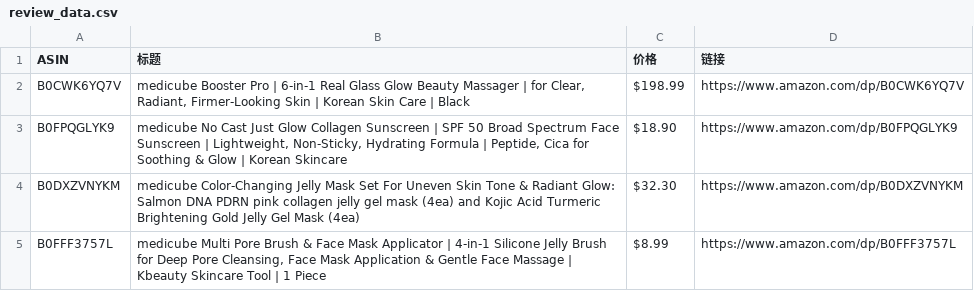
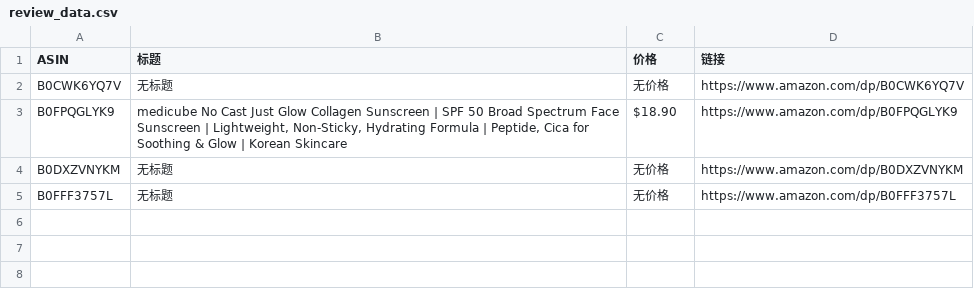
Before and after one commit to wekede01-crypto/Cursor-Review, a CSV file: review_data.csv, drawn as a sheet.

```diff
--- a/review_data.csv
+++ b/review_data.csv
@@ -1,5 +1,5 @@
 ASIN,标题,价格,链接
-B0CWK6YQ7V,"medicube Booster Pro | 6-in-1 Real Glass Glow Beauty Massager | for Clear, Radiant, Firmer-Looking Skin | Korean Skin Care | Black",$198.99,https://www.amazon.com/dp/B0CWK6YQ7V
+B0CWK6YQ7V,无标题,无价格,https://www.amazon.com/dp/B0CWK6YQ7V
 B0FPQGLYK9,"medicube No Cast Just Glow Collagen Sunscreen | SPF 50 Broad Spectrum Face Sunscreen | Lightweight, Non-Sticky, Hydrating Formula | Peptide, Cica for Soothing & Glow | Korean Skincare",$18.90,https://www.amazon.com/dp/B0FPQGLYK9
-B0DXZVNYKM,medicube Color-Changing Jelly Mask Set For Uneven Skin Tone & Radiant Glow: Salmon DNA PDRN pink collagen jelly gel mask (4ea) and Kojic Acid Turmeric Brightening Gold Jelly Gel Mask (4ea),$32.30,https://www.amazon.com/dp/B0DXZVNYKM
-B0FFF3757L,"medicube Multi Pore Brush & Face Mask Applicator | 4-in-1 Silicone Jelly Brush for Deep Pore Cleansing, Face Mask Application & Gentle Face Massage | Kbeauty Skincare Tool | 1 Piece",$8.99,https://www.amazon.com/dp/B0FFF3757L
+B0DXZVNYKM,无标题,无价格,https://www.amazon.com/dp/B0DXZVNYKM
+B0FFF3757L,无标题,无价格,https://www.amazon.com/dp/B0FFF3757L
```
Also changed, not shown: 1 other file.
